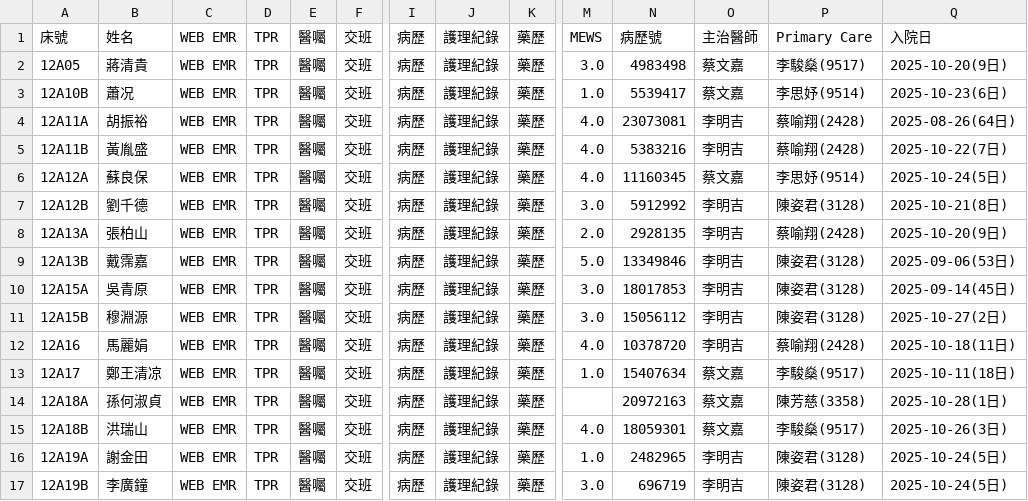
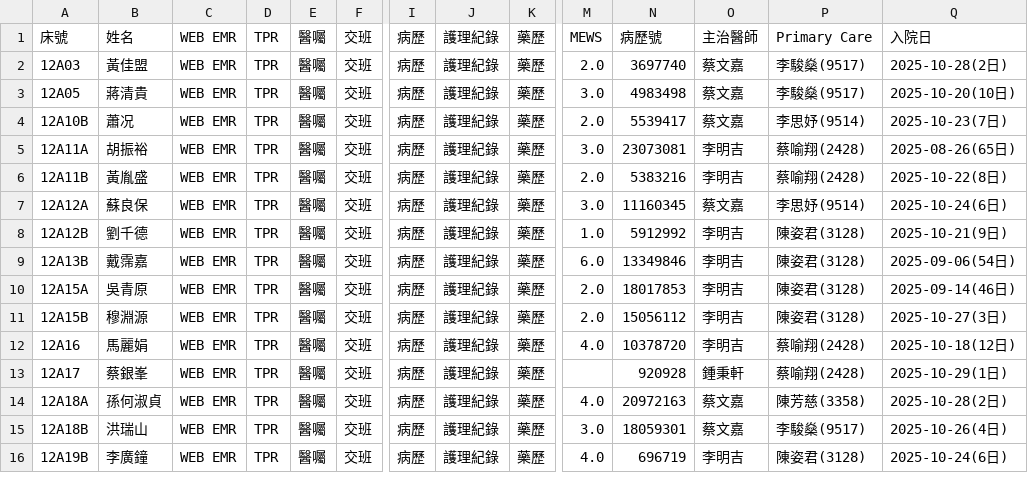
Before and after one commit to 2510aaae4/12A-dashboard, a CSV file: 12A_patient_list_selenium.csv, drawn as a sheet; only a part is shown, gaps mark what is left out; removed rows and columns are numbered as before the commit, all else as after; rows hold the shown columns only; the diff covers the shown part only; the diff names each change by its address in the sheet, - before the commit and + after, or states it on an @@ line.

Commit message:
Automated update of patient list on 2025/10/29 週三 15:00:23.95

```diff
--- a/12A_patient_list_selenium.csv
+++ b/12A_patient_list_selenium.csv
+row 2: 12A03 | 黃佳盟 | WEB EMR | TPR | 醫囑 | 交班 | 病歷 | 護理紀錄 | 藥歷 | 2.0 | 3697740 | 蔡文嘉 | 李駿燊(9517) | 2025-10-28(2日)
-Q3: 2025-10-20(9日)
+Q3: 2025-10-20(10日)
-M4: 1.0
+M4: 2.0
-Q4: 2025-10-23(6日)
+Q4: 2025-10-23(7日)
-M5: 4.0
+M5: 3.0
-Q5: 2025-08-26(64日)
+Q5: 2025-08-26(65日)
-M6: 4.0
+M6: 2.0
-Q6: 2025-10-22(7日)
+Q6: 2025-10-22(8日)
-M7: 4.0
+M7: 3.0
-Q7: 2025-10-24(5日)
+Q7: 2025-10-24(6日)
-M8: 3.0
+M8: 1.0
-Q8: 2025-10-21(8日)
+Q8: 2025-10-21(9日)
-row 8: 12A13A | 張柏山 | WEB EMR | TPR | 醫囑 | 交班 | 病歷 | 護理紀錄 | 藥歷 | 2.0 | 2928135 | 李明吉 | 蔡喻翔(2428) | 2025-10-20(9日)
-M9: 5.0
+M9: 6.0
-Q9: 2025-09-06(53日)
+Q9: 2025-09-06(54日)
-M10:M11: 3.0
+M10:M11: 2.0
-Q10: 2025-09-14(45日)
+Q10: 2025-09-14(46日)
-Q11: 2025-10-27(2日)
+Q11: 2025-10-27(3日)
-Q12: 2025-10-18(11日)
+Q12: 2025-10-18(12日)
-B13: 鄭王清凉
+B13: 蔡銀峯
-M13: 1.0
+M13: (empty)
-N13: 15407634
+N13: 920928
-O13: 蔡文嘉
+O13: 鍾秉軒
-P13: 李駿燊(9517)
+P13: 蔡喻翔(2428)
-Q13: 2025-10-11(18日)
+Q13: 2025-10-29(1日)
-M14: (empty)
+M14: 4.0
-Q14: 2025-10-28(1日)
+Q14: 2025-10-28(2日)
-M15: 4.0
+M15: 3.0
-Q15: 2025-10-26(3日)
+Q15: 2025-10-26(4日)
-row 16: 12A19A | 謝金田 | WEB EMR | TPR | 醫囑 | 交班 | 病歷 | 護理紀錄 | 藥歷 | 1.0 | 2482965 | 李明吉 | 陳姿君(3128) | 2025-10-24(5日)
-M16: 3.0
+M16: 4.0
-Q16: 2025-10-24(5日)
+Q16: 2025-10-24(6日)
```
Also changed, not shown: 1 added row and 10 edited cells elsewhere in this file.
